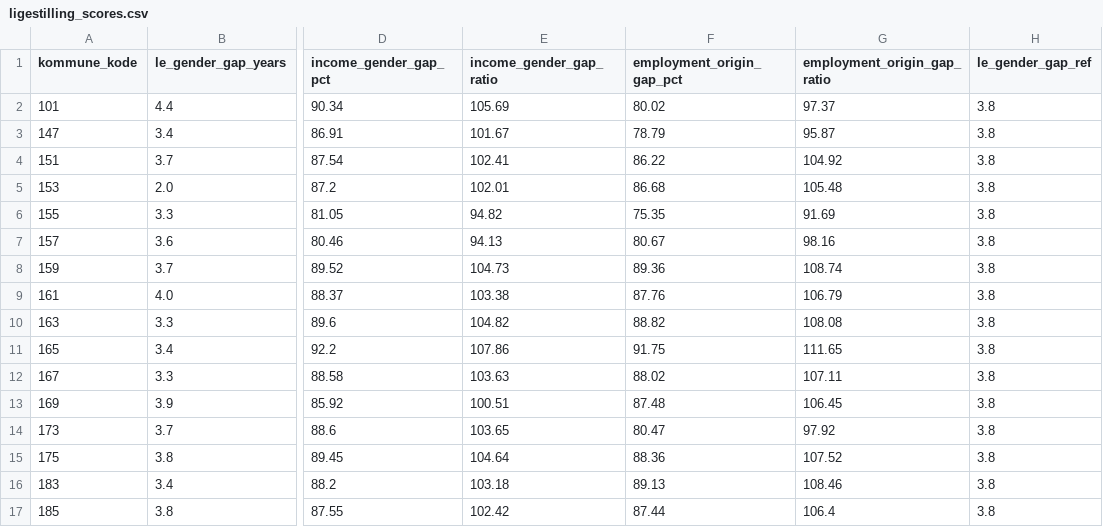
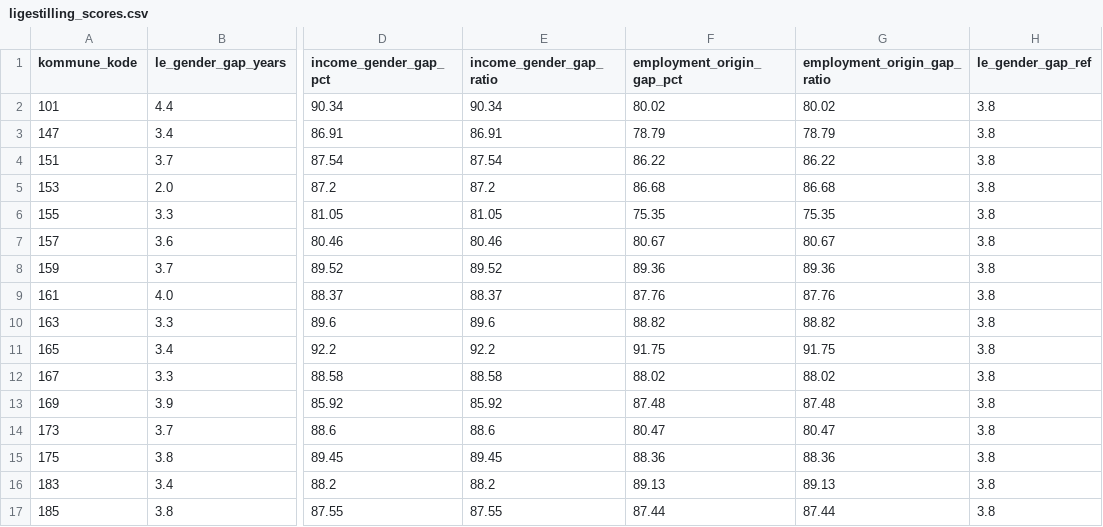
Before and after one commit to augustseptimius-beep/doughnut, a CSV file: data/ligestilling_scores.csv, drawn as a sheet; only a part is shown, gaps mark what is left out; the diff covers the shown part only; the diff names each change by its address in the sheet, - before the commit and + after, or states it on an @@ line.

```diff
--- a/data/ligestilling_scores.csv
+++ b/data/ligestilling_scores.csv
-E2 (income_gender_gap_ratio): 105.69
+E2 (income_gender_gap_ratio): 90.34
-G2 (employment_origin_gap_ratio): 97.37
+G2 (employment_origin_gap_ratio): 80.02
-E3 (income_gender_gap_ratio): 101.67
+E3 (income_gender_gap_ratio): 86.91
-G3 (employment_origin_gap_ratio): 95.87
+G3 (employment_origin_gap_ratio): 78.79
-E4 (income_gender_gap_ratio): 102.41
+E4 (income_gender_gap_ratio): 87.54
-G4 (employment_origin_gap_ratio): 104.92
+G4 (employment_origin_gap_ratio): 86.22
-E5 (income_gender_gap_ratio): 102.01
+E5 (income_gender_gap_ratio): 87.2
-G5 (employment_origin_gap_ratio): 105.48
+G5 (employment_origin_gap_ratio): 86.68
-E6 (income_gender_gap_ratio): 94.82
+E6 (income_gender_gap_ratio): 81.05
-G6 (employment_origin_gap_ratio): 91.69
+G6 (employment_origin_gap_ratio): 75.35
-E7 (income_gender_gap_ratio): 94.13
+E7 (income_gender_gap_ratio): 80.46
-G7 (employment_origin_gap_ratio): 98.16
+G7 (employment_origin_gap_ratio): 80.67
-E8 (income_gender_gap_ratio): 104.73
+E8 (income_gender_gap_ratio): 89.52
-G8 (employment_origin_gap_ratio): 108.74
+G8 (employment_origin_gap_ratio): 89.36
-E9 (income_gender_gap_ratio): 103.38
+E9 (income_gender_gap_ratio): 88.37
-G9 (employment_origin_gap_ratio): 106.79
+G9 (employment_origin_gap_ratio): 87.76
-E10 (income_gender_gap_ratio): 104.82
+E10 (income_gender_gap_ratio): 89.6
-G10 (employment_origin_gap_ratio): 108.08
+G10 (employment_origin_gap_ratio): 88.82
-E11 (income_gender_gap_ratio): 107.86
+E11 (income_gender_gap_ratio): 92.2
-G11 (employment_origin_gap_ratio): 111.65
+G11 (employment_origin_gap_ratio): 91.75
-E12 (income_gender_gap_ratio): 103.63
+E12 (income_gender_gap_ratio): 88.58
-G12 (employment_origin_gap_ratio): 107.11
+G12 (employment_origin_gap_ratio): 88.02
-E13 (income_gender_gap_ratio): 100.51
+E13 (income_gender_gap_ratio): 85.92
-G13 (employment_origin_gap_ratio): 106.45
+G13 (employment_origin_gap_ratio): 87.48
-E14 (income_gender_gap_ratio): 103.65
+E14 (income_gender_gap_ratio): 88.6
-G14 (employment_origin_gap_ratio): 97.92
+G14 (employment_origin_gap_ratio): 80.47
-E15 (income_gender_gap_ratio): 104.64
+E15 (income_gender_gap_ratio): 89.45
-G15 (employment_origin_gap_ratio): 107.52
+G15 (employment_origin_gap_ratio): 88.36
-E16 (income_gender_gap_ratio): 103.18
+E16 (income_gender_gap_ratio): 88.2
-G16 (employment_origin_gap_ratio): 108.46
+G16 (employment_origin_gap_ratio): 89.13
-E17 (income_gender_gap_ratio): 102.42
+E17 (income_gender_gap_ratio): 87.55
-G17 (employment_origin_gap_ratio): 106.4
+G17 (employment_origin_gap_ratio): 87.44
```
Also changed, not shown: 164 edited cells elsewhere in this file, data/master_indicators.csv, 5 other files.
